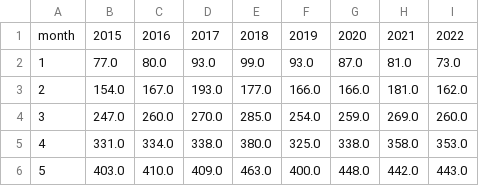
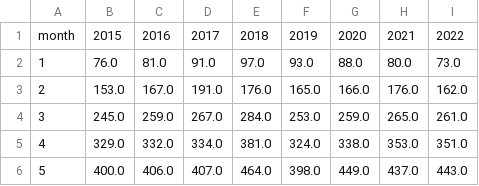
Before and after one commit to phebecarlson/Fatal-Police-Shootings-WaPo, a CSV file: data/d.csv, drawn as a sheet; only a part is shown; the diff covers the shown part only.

```diff
--- a/data/d.csv
+++ b/data/d.csv
@@ -1,6 +1,6 @@
 month,2015,2016,2017,2018,2019,2020,2021,2022
-1,77.0,80.0,93.0,99.0,93.0,87.0,81.0,73.0
-2,154.0,167.0,193.0,177.0,166.0,166.0,181.0,162.0
-3,247.0,260.0,270.0,285.0,254.0,259.0,269.0,260.0
-4,331.0,334.0,338.0,380.0,325.0,338.0,358.0,353.0
-5,403.0,410.0,409.0,463.0,400.0,448.0,442.0,443.0
+1,76.0,81.0,91.0,97.0,93.0,88.0,80.0,73.0
+2,153.0,167.0,191.0,176.0,165.0,166.0,176.0,162.0
+3,245.0,259.0,267.0,284.0,253.0,259.0,265.0,261.0
+4,329.0,332.0,334.0,381.0,324.0,338.0,353.0,351.0
+5,400.0,406.0,407.0,464.0,398.0,449.0,437.0,443.0
```
Also changed, not shown: 49 edited cells elsewhere in this file, data/by_race.csv, data/cams_by_city.csv, 17 other files.
